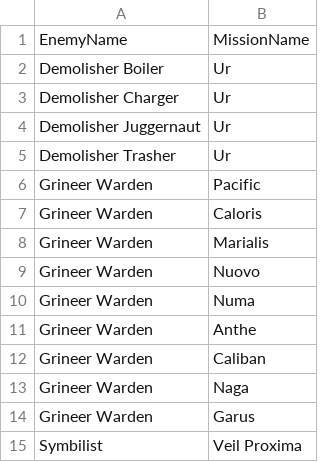
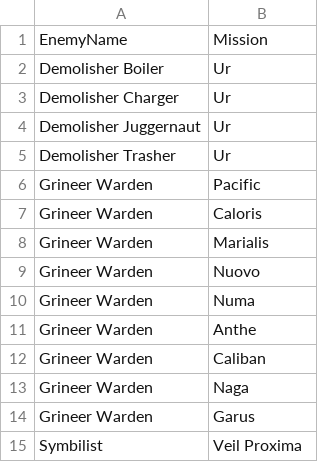
Before and after one commit to JimmyHaglund/TennoTab, a CSV file: Server/WarframeProgressTrackerApi/WarframeProgressTrackerApi/Data/Seed/EnemyMissions.csv, drawn as a sheet.

```diff
--- a/Server/WarframeProgressTrackerApi/WarframeProgressTrackerApi/Data/Seed/EnemyMissions.csv
+++ b/Server/WarframeProgressTrackerApi/WarframeProgressTrackerApi/Data/Seed/EnemyMissions.csv
@@ -1,2 +1,2 @@
-EnemyName,MissionName
+EnemyName,Mission
 Demolisher Boiler,Ur
```
Also changed, not shown: Server/WarframeProgressTrackerApi/WarframeProgressTrackerApi/Data/Seed/AssassinationRewards.csv, Server/WarframeProgressTrackerApi/WarframeProgressTrackerApi/Data/Seed/SpyMissionRewards.csv, 27 other files.
